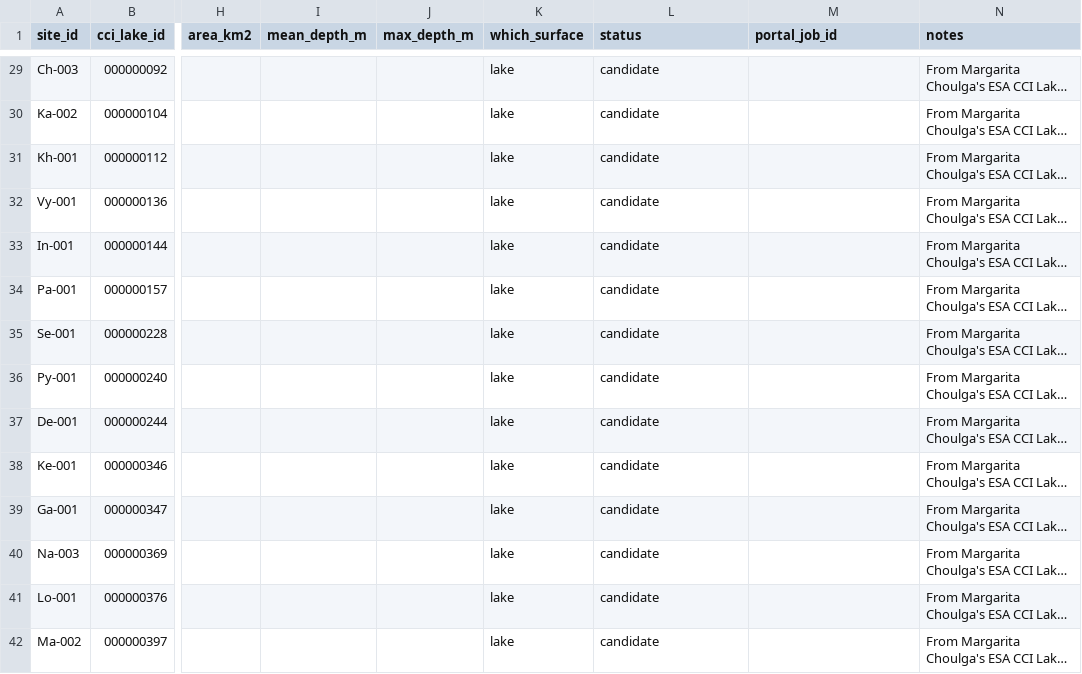
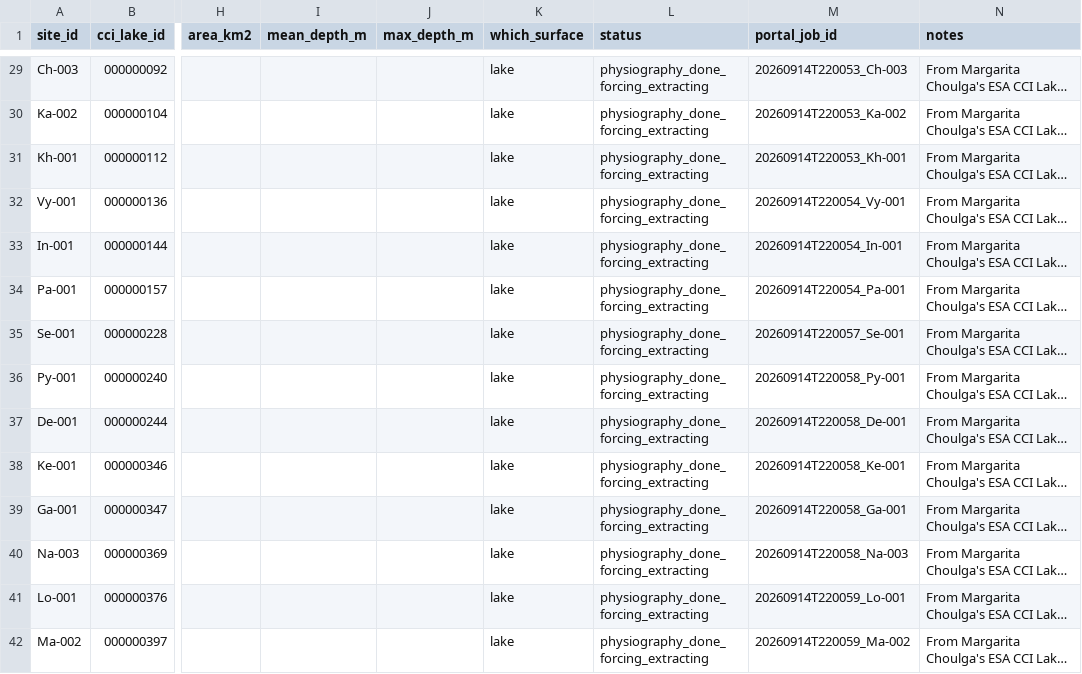
Before and after one commit to gpbalsamo/ifs-lakebench, a CSV file: sites/candidate_lakes.csv, drawn as a sheet; only a part is shown, gaps mark what is left out; long unchanged cells end in …; the diff covers the shown part only; the diff names each change by its address in the sheet, - before the commit and + after, or states it on an @@ line.

```diff
--- a/sites/candidate_lakes.csv
+++ b/sites/candidate_lakes.csv
-L29:L42 (status): candidate
+L29:L42 (status): physiography_done_forcing_extracting
-M29 (portal_job_id): (empty)
+M29 (portal_job_id): 20260914T220053_Ch-003
-M30 (portal_job_id): (empty)
+M30 (portal_job_id): 20260914T220053_Ka-002
-M31 (portal_job_id): (empty)
+M31 (portal_job_id): 20260914T220053_Kh-001
-M32 (portal_job_id): (empty)
+M32 (portal_job_id): 20260914T220054_Vy-001
-M33 (portal_job_id): (empty)
+M33 (portal_job_id): 20260914T220054_In-001
-M34 (portal_job_id): (empty)
+M34 (portal_job_id): 20260914T220054_Pa-001
-M35 (portal_job_id): (empty)
+M35 (portal_job_id): 20260914T220057_Se-001
-M36 (portal_job_id): (empty)
+M36 (portal_job_id): 20260914T220058_Py-001
-M37 (portal_job_id): (empty)
+M37 (portal_job_id): 20260914T220058_De-001
-M38 (portal_job_id): (empty)
+M38 (portal_job_id): 20260914T220058_Ke-001
-M39 (portal_job_id): (empty)
+M39 (portal_job_id): 20260914T220058_Ga-001
-M40 (portal_job_id): (empty)
+M40 (portal_job_id): 20260914T220058_Na-003
-M41 (portal_job_id): (empty)
+M41 (portal_job_id): 20260914T220059_Lo-001
-M42 (portal_job_id): (empty)
+M42 (portal_job_id): 20260914T220059_Ma-002
```
Also changed, not shown: 156 edited cells elsewhere in this file.
